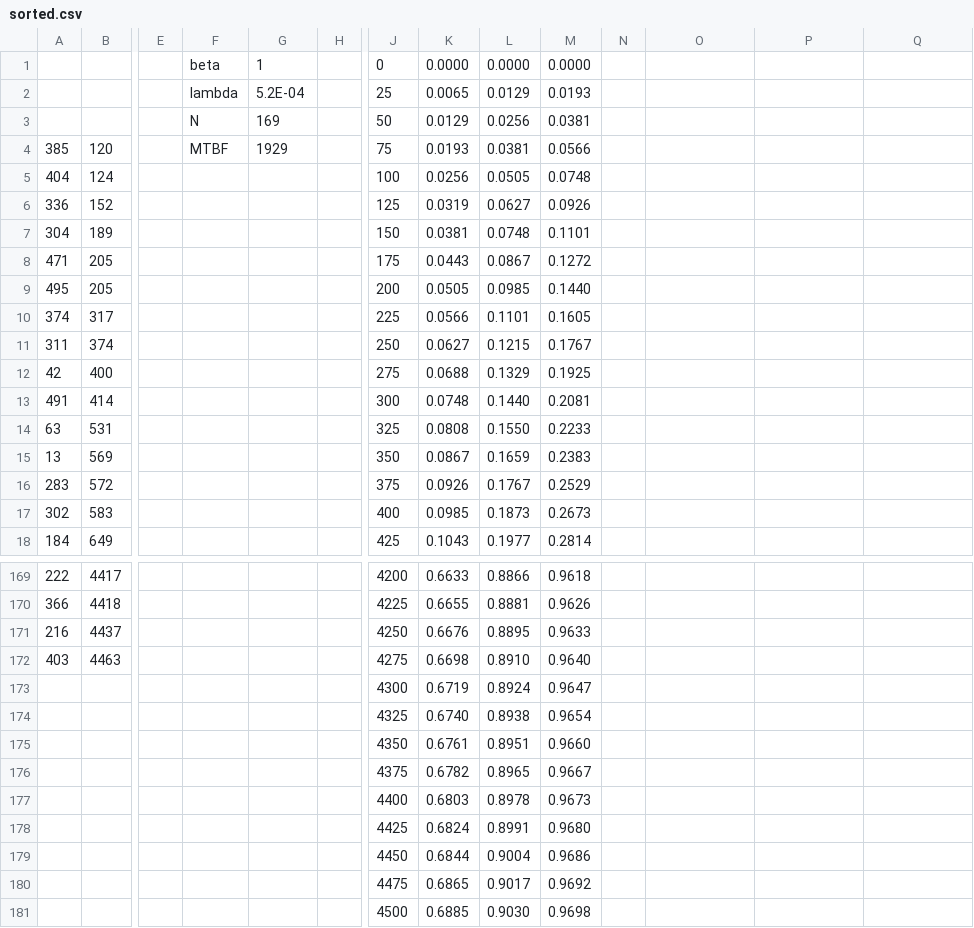
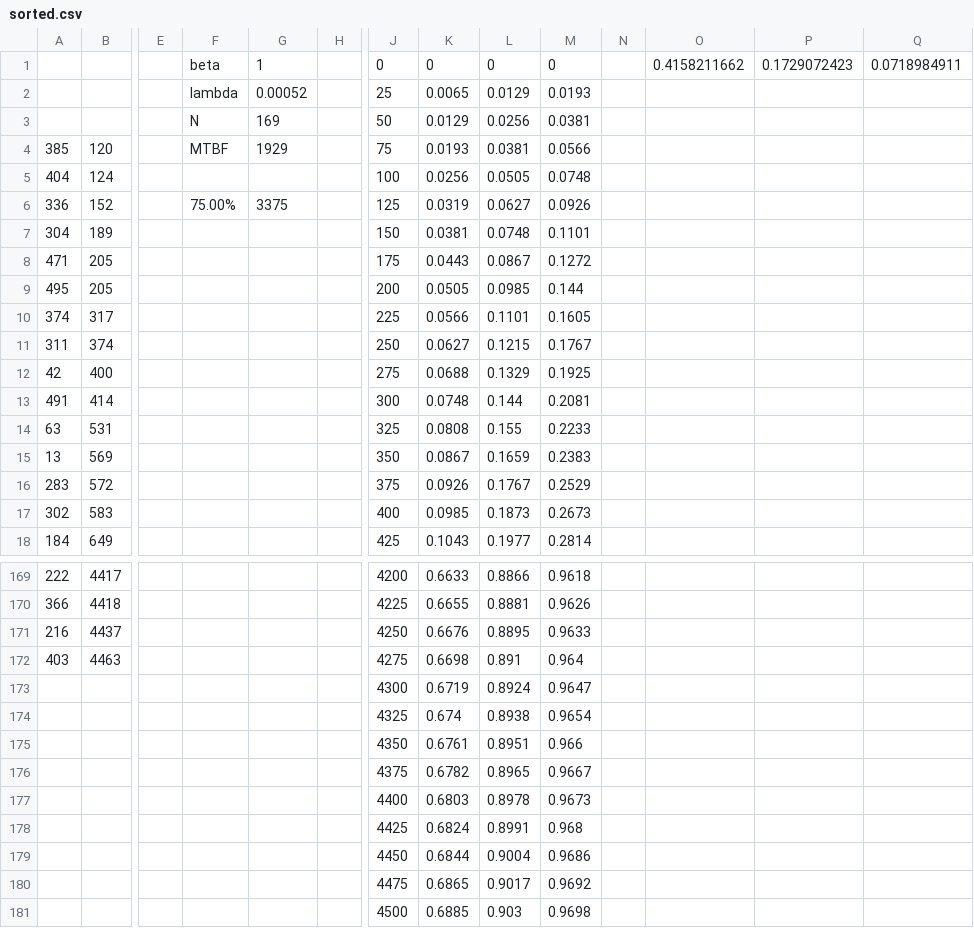
Before and after one commit to TheDoctorRAB/education, a CSV file: sorted.csv, drawn as a sheet; only a part is shown, gaps mark what is left out; removed rows and columns are numbered as before the commit, all else as after; rows hold the shown columns only; the diff covers the shown part only; the diff names each change by its address in the sheet, - before the commit and + after, or states it on an @@ line.

```diff
--- a/sorted.csv
+++ b/sorted.csv
-row 1:  |  |  | beta | 1 |  | 0 | 0.0000 | 0.0000 | 0.0000
+row 1:  |  |  | beta | 1 |  | 0 | 0 | 0 | 0 |  | 0.4158211662 | 0.1729072423 | 0.0718984911
-G2: 5.2E-04
+G2: 0.00052
-F6: (empty)
+F6: 75.00%
-G6: (empty)
+G6: 3375
-M9: 0.1440
+M9: 0.144
-L13: 0.1440
+L13: 0.144
-L14: 0.1550
+L14: 0.155
-L172: 0.8910
+L172: 0.891
-M172: 0.9640
+M172: 0.964
-K174: 0.6740
+K174: 0.674
-M175: 0.9660
+M175: 0.966
-M178: 0.9680
+M178: 0.968
-L181: 0.9030
+L181: 0.903
```
Also changed, not shown: 28 edited cells elsewhere in this file, 2 other files.
